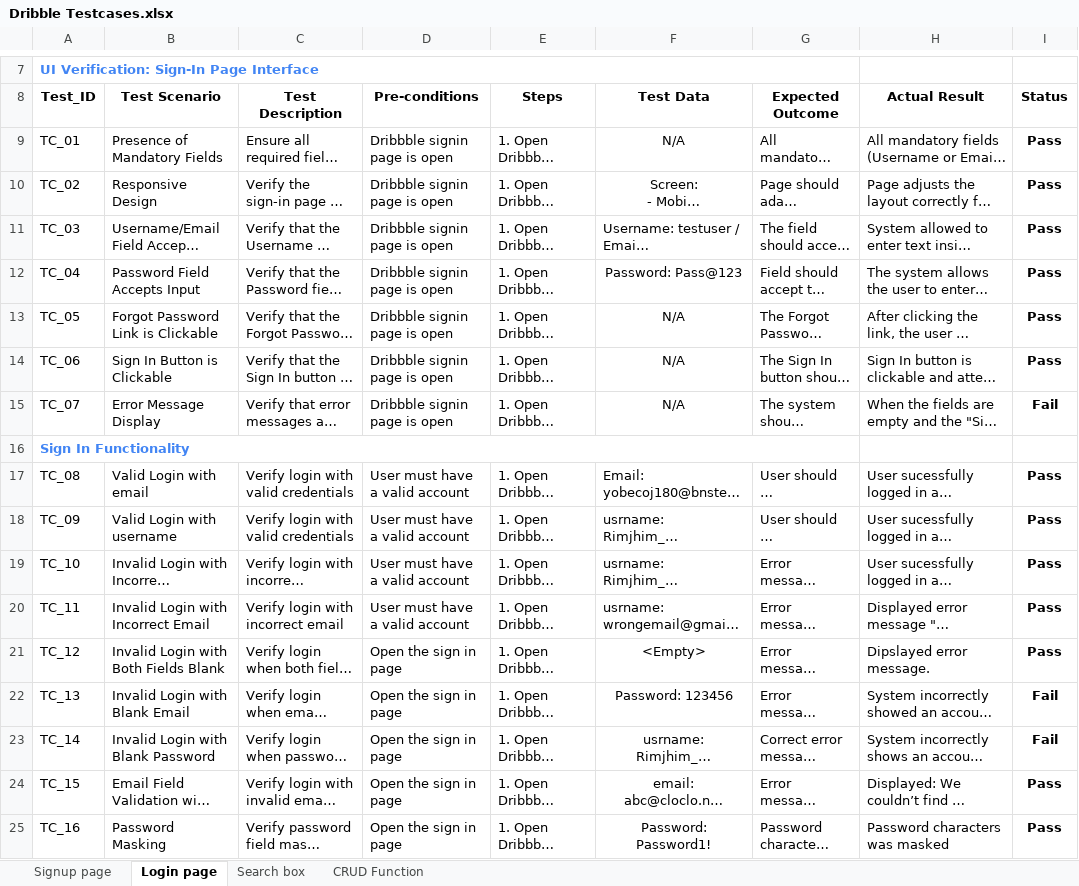
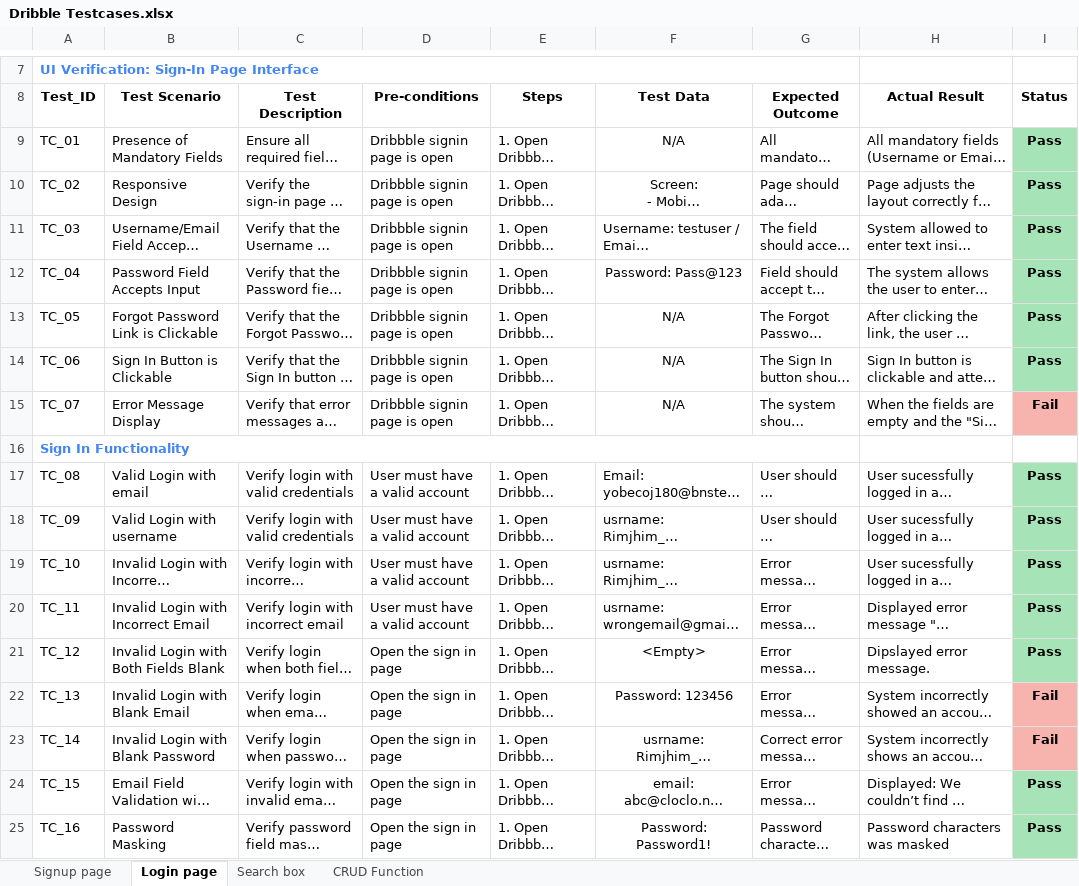
Before and after one commit to swosti01/assessment-cloco, an Excel workbook: Question2/Dribble Testcases.xlsx, sheet Login page, drawn as a sheet; only a part is shown, gaps mark what is left out; long unchanged cells end in …; values as stored, in another font and other column widths than the file's, no borders; the diff names each change by its address in the sheet, - before the commit and + after, or states it on an @@ line.

```diff
--- a/Question2/Dribble Testcases.xlsx (sheet Login page)
+++ b/Question2/Dribble Testcases.xlsx (sheet Login page)
-I9:I14 fill: none
+I9:I14 fill: #A6E4B7
-I15 fill: none
+I15 fill: #F7B4AE
-I17:I21 fill: none
+I17:I21 fill: #A6E4B7
-I22:I23 fill: none
+I22:I23 fill: #F7B4AE
-I24:I25 fill: none
+I24:I25 fill: #A6E4B7
```
Also changed, not shown: sheet CRUD Function, sheet Search box.
